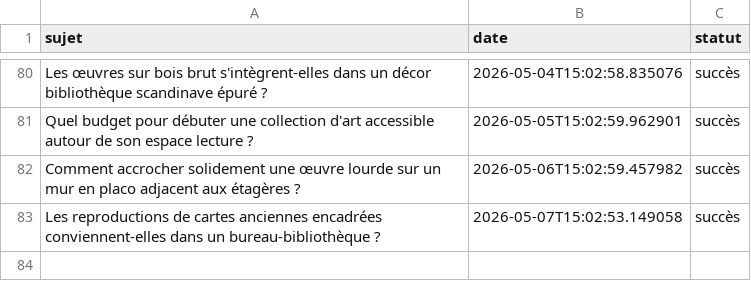
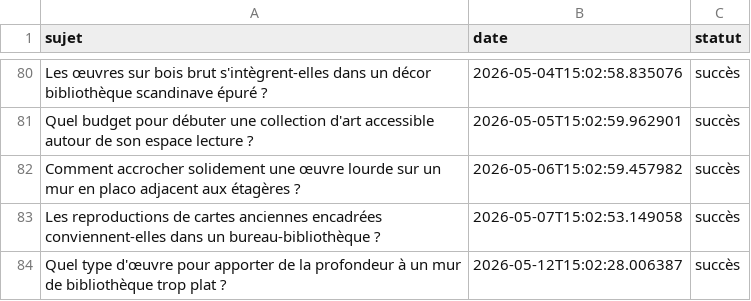
Before and after one commit to Metalosmose21/Biblioth-que-2, a CSV file: sujets_traites.csv, drawn as a sheet; only a part is shown, gaps mark what is left out.

```diff
--- a/sujets_traites.csv
+++ b/sujets_traites.csv
@@ -83 +83,2 @@ Comment accrocher solidement une œuvre lourde sur un mur en placo adjacent aux
 Les reproductions de cartes anciennes encadrées conviennent-elles dans un bureau-bibliothèque ?,2026-05-07T15:02:53.149058,succès
+Quel type d'œuvre pour apporter de la profondeur à un mur de bibliothèque trop plat ?,2026-05-12T15:02:28.006387,succès
```
Also changed, not shown: sujets.csv.
